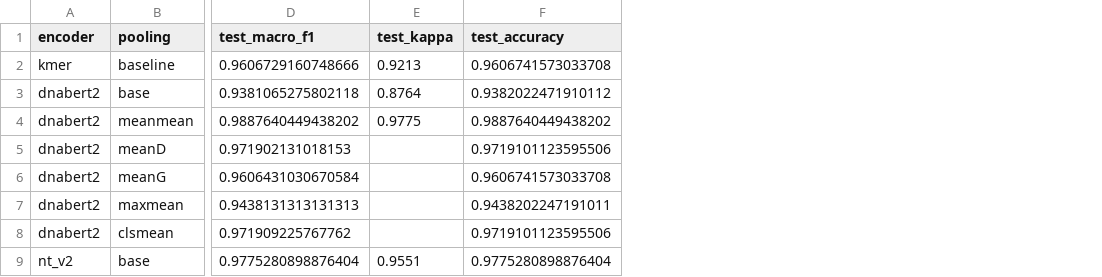
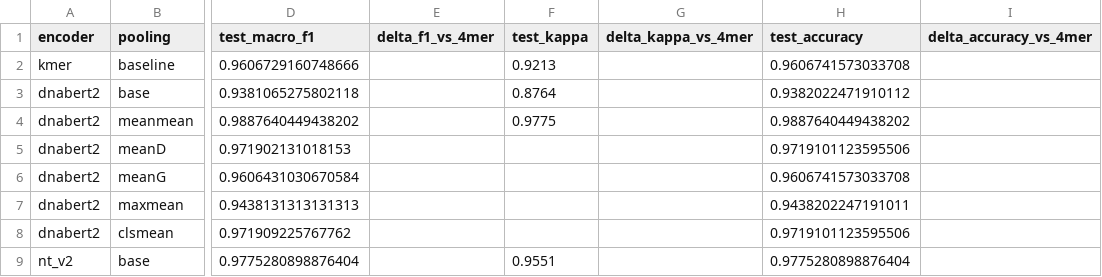
Before and after one commit to Austin-Senna/dna_to_text, a CSV file: analysis/tables/legacy_binary_appendix.csv, drawn as a sheet; only a part is shown, gaps mark what is left out; the diff names each change by its address in the sheet, - before the commit and + after, or states it on an @@ line.

```diff
--- a/analysis/tables/legacy_binary_appendix.csv
+++ b/analysis/tables/legacy_binary_appendix.csv
+column E (delta_f1_vs_4mer), empty
+column G (delta_kappa_vs_4mer), empty
+column I (delta_accuracy_vs_4mer), empty
```
Also changed, not shown: analysis/tables/combined_model_summary.csv, analysis/tables/main_family5.csv, 37 other files.
